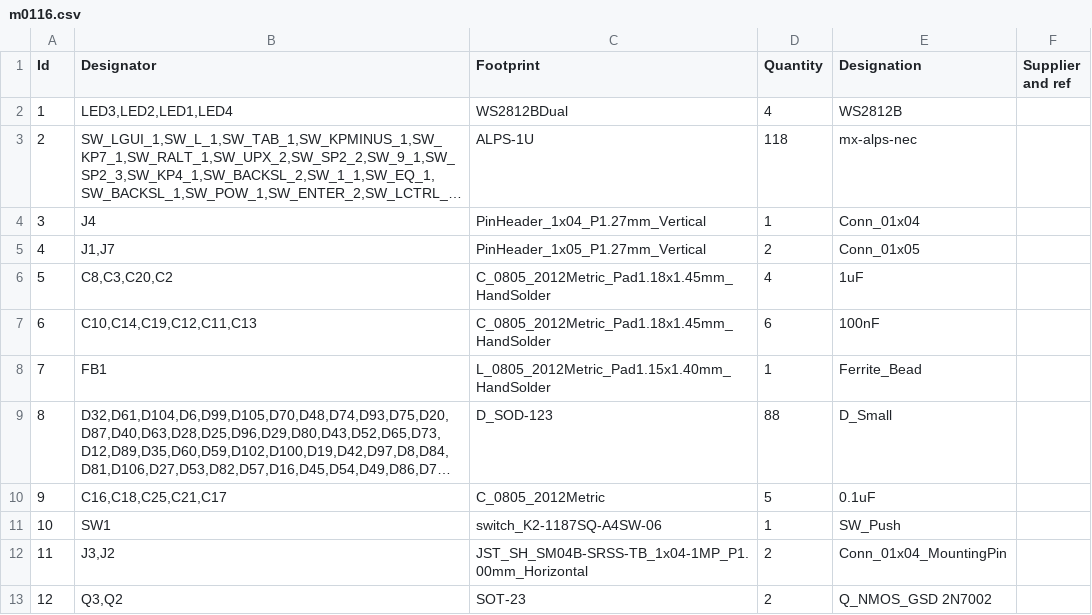
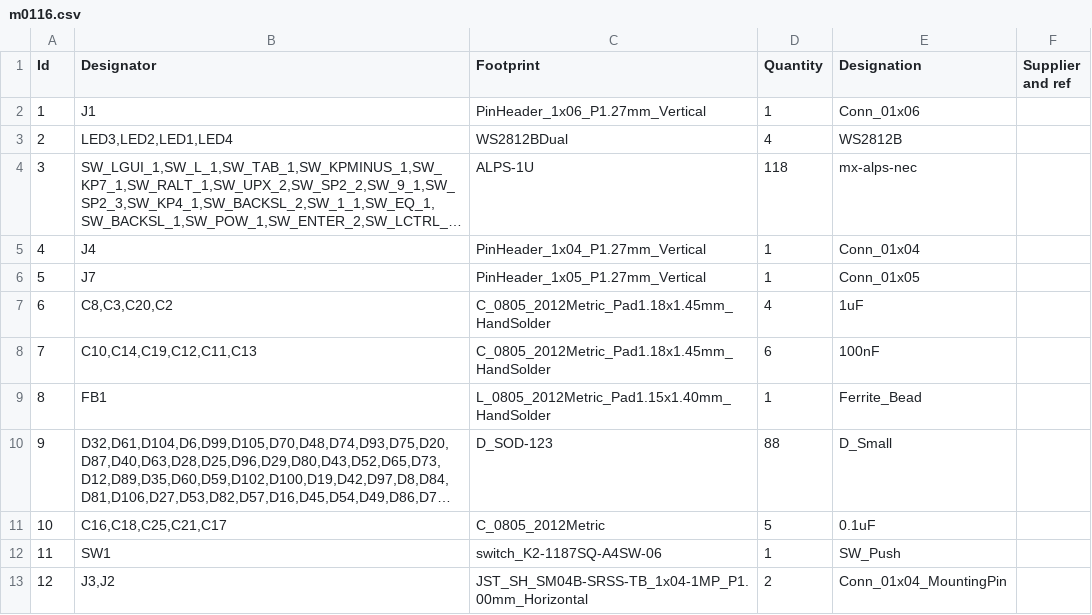
Before and after one commit to djvs/m0116, a CSV file: outputs/gerber/m0116.csv, drawn as a sheet; only a part is shown; the shorter side is filled out with more unchanged rows; long unchanged cells end in …; addresses are those after the commit; the diff names each change by its address in the sheet, - before the commit and + after, or states it on an @@ line.

```diff
--- a/outputs/gerber/m0116.csv
+++ b/outputs/gerber/m0116.csv
+row 2: 1 | J1 | PinHeader_1x06_P1.27mm_Vertical | 1 | Conn_01x06
@@ column A (Id) renumbered from row 3 down @@
-B6 (Designator): J1,J7
+B6 (Designator): J7
-D6 (Quantity): 2
+D6 (Quantity): 1
```
Also changed, not shown: outputs/gerber/jlcpcb_bom.csv, outputs/gerber/jlcpcb_cpl_bottom.csv, 25 other files.
